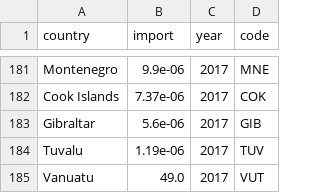
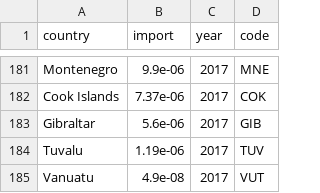
Before and after one commit to indianmoody/fact_mining, a CSV file: india_import/import_cleaned.csv, drawn as a sheet; only a part is shown, gaps mark what is left out.

```diff
--- a/india_import/import_cleaned.csv
+++ b/india_import/import_cleaned.csv
@@ -184,2 +184,2 @@ Gibraltar,5.6e-06,2017,GIB
 Tuvalu,1.19e-06,2017,TUV
-Vanuatu,49.0,2017,VUT
+Vanuatu,4.9e-08,2017,VUT
```
Also changed, not shown: india_trade_deficit/import_cleaned.csv, 5 other files.
